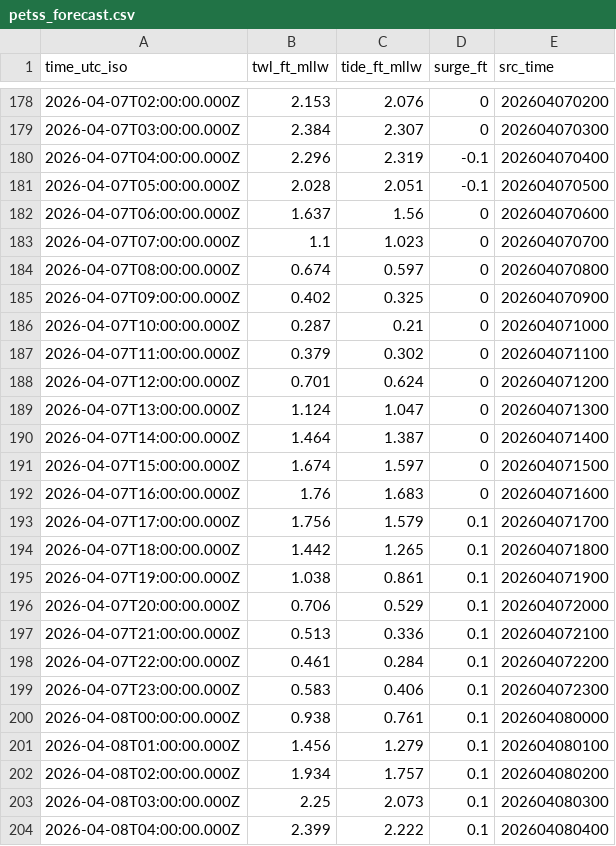
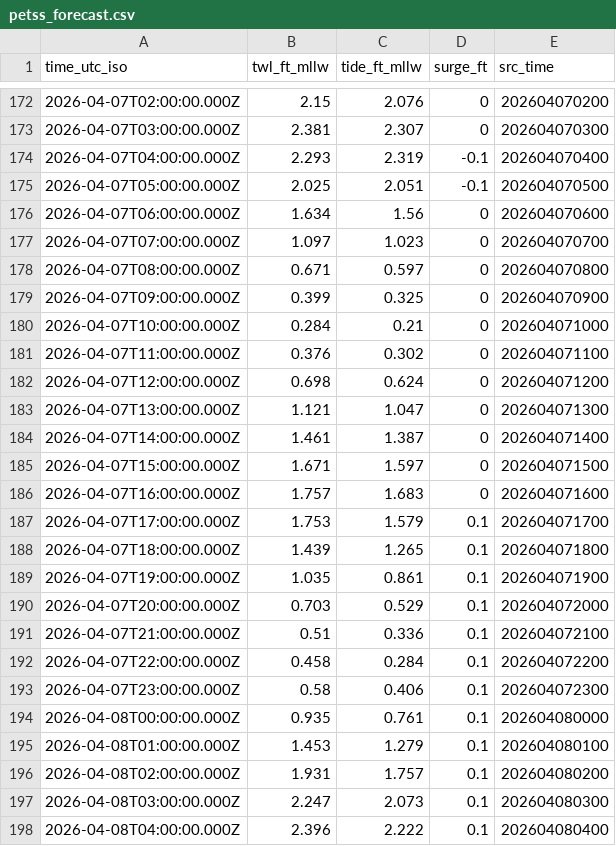
Before and after one commit to hondrospj/BarnegatLight, a CSV file: data/petss_forecast.csv, drawn as a sheet; only a part is shown, gaps mark what is left out; the diff covers the shown part only.

```diff
--- a/data/petss_forecast.csv
+++ b/data/petss_forecast.csv
@@ -178,27 +172,27 @@ time_utc_iso,twl_ft_mllw,tide_ft_mllw,surge_ft,src_time
-2026-04-07T02:00:00.000Z,2.153,2.076,0,202604070200
-2026-04-07T03:00:00.000Z,2.384,2.307,0,202604070300
-2026-04-07T04:00:00.000Z,2.296,2.319,-0.1,202604070400
-2026-04-07T05:00:00.000Z,2.028,2.051,-0.1,202604070500
-2026-04-07T06:00:00.000Z,1.637,1.56,0,202604070600
-2026-04-07T07:00:00.000Z,1.1,1.023,0,202604070700
-2026-04-07T08:00:00.000Z,0.674,0.597,0,202604070800
-2026-04-07T09:00:00.000Z,0.402,0.325,0,202604070900
-2026-04-07T10:00:00.000Z,0.287,0.21,0,202604071000
-2026-04-07T11:00:00.000Z,0.379,0.302,0,202604071100
-2026-04-07T12:00:00.000Z,0.701,0.624,0,202604071200
-2026-04-07T13:00:00.000Z,1.124,1.047,0,202604071300
-2026-04-07T14:00:00.000Z,1.464,1.387,0,202604071400
-2026-04-07T15:00:00.000Z,1.674,1.597,0,202604071500
-2026-04-07T16:00:00.000Z,1.76,1.683,0,202604071600
-2026-04-07T17:00:00.000Z,1.756,1.579,0.1,202604071700
-2026-04-07T18:00:00.000Z,1.442,1.265,0.1,202604071800
-2026-04-07T19:00:00.000Z,1.038,0.861,0.1,202604071900
-2026-04-07T20:00:00.000Z,0.706,0.529,0.1,202604072000
-2026-04-07T21:00:00.000Z,0.513,0.336,0.1,202604072100
-2026-04-07T22:00:00.000Z,0.461,0.284,0.1,202604072200
-2026-04-07T23:00:00.000Z,0.583,0.406,0.1,202604072300
-2026-04-08T00:00:00.000Z,0.938,0.761,0.1,202604080000
-2026-04-08T01:00:00.000Z,1.456,1.279,0.1,202604080100
-2026-04-08T02:00:00.000Z,1.934,1.757,0.1,202604080200
-2026-04-08T03:00:00.000Z,2.25,2.073,0.1,202604080300
-2026-04-08T04:00:00.000Z,2.399,2.222,0.1,202604080400
+2026-04-07T02:00:00.000Z,2.15,2.076,0,202604070200
+2026-04-07T03:00:00.000Z,2.381,2.307,0,202604070300
+2026-04-07T04:00:00.000Z,2.293,2.319,-0.1,202604070400
+2026-04-07T05:00:00.000Z,2.025,2.051,-0.1,202604070500
+2026-04-07T06:00:00.000Z,1.634,1.56,0,202604070600
+2026-04-07T07:00:00.000Z,1.097,1.023,0,202604070700
+2026-04-07T08:00:00.000Z,0.671,0.597,0,202604070800
+2026-04-07T09:00:00.000Z,0.399,0.325,0,202604070900
+2026-04-07T10:00:00.000Z,0.284,0.21,0,202604071000
+2026-04-07T11:00:00.000Z,0.376,0.302,0,202604071100
+2026-04-07T12:00:00.000Z,0.698,0.624,0,202604071200
+2026-04-07T13:00:00.000Z,1.121,1.047,0,202604071300
+2026-04-07T14:00:00.000Z,1.461,1.387,0,202604071400
+2026-04-07T15:00:00.000Z,1.671,1.597,0,202604071500
+2026-04-07T16:00:00.000Z,1.757,1.683,0,202604071600
+2026-04-07T17:00:00.000Z,1.753,1.579,0.1,202604071700
+2026-04-07T18:00:00.000Z,1.439,1.265,0.1,202604071800
+2026-04-07T19:00:00.000Z,1.035,0.861,0.1,202604071900
+2026-04-07T20:00:00.000Z,0.703,0.529,0.1,202604072000
+2026-04-07T21:00:00.000Z,0.51,0.336,0.1,202604072100
+2026-04-07T22:00:00.000Z,0.458,0.284,0.1,202604072200
+2026-04-07T23:00:00.000Z,0.58,0.406,0.1,202604072300
+2026-04-08T00:00:00.000Z,0.935,0.761,0.1,202604080000
+2026-04-08T01:00:00.000Z,1.453,1.279,0.1,202604080100
+2026-04-08T02:00:00.000Z,1.931,1.757,0.1,202604080200
+2026-04-08T03:00:00.000Z,2.247,2.073,0.1,202604080300
+2026-04-08T04:00:00.000Z,2.396,2.222,0.1,202604080400
```
Also changed, not shown: 6 added rows, 6 removed rows and 106 edited cells elsewhere in this file, 3 other files.
